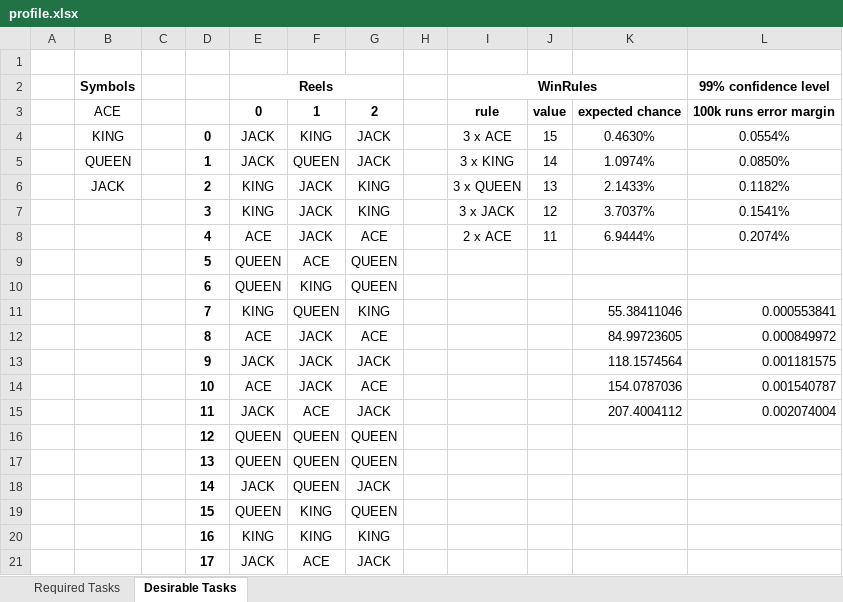
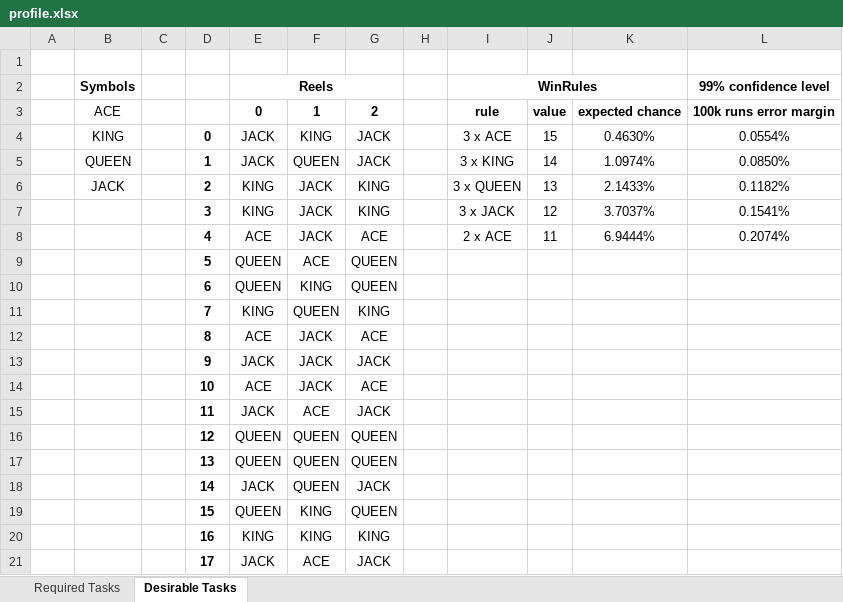
Before and after one commit to sneha-radder/java-engine-tech-test, an Excel workbook: profile.xlsx, sheet Desirable Tasks, drawn as a sheet; values as stored, in another font and other column widths than the file's, no borders; the diff names each change by its address in the sheet, - before the commit and + after, or states it on an @@ line.

Commit message:
removed calculations from excel

```diff
--- a/profile.xlsx (sheet Desirable Tasks)
+++ b/profile.xlsx (sheet Desirable Tasks)
-K11: 55.38411046
+K11: (empty)
-L11: 0.000553841
+L11: (empty)
-K12: 84.99723605
+K12: (empty)
-L12: 0.000849972
+L12: (empty)
-K13: 118.1574564
+K13: (empty)
-L13: 0.001181575
+L13: (empty)
-K14: 154.0787036
+K14: (empty)
-L14: 0.001540787
+L14: (empty)
-K15: 207.4004112
+K15: (empty)
-L15: 0.002074004
+L15: (empty)
```
Also changed, not shown: sheet Required Tasks.
